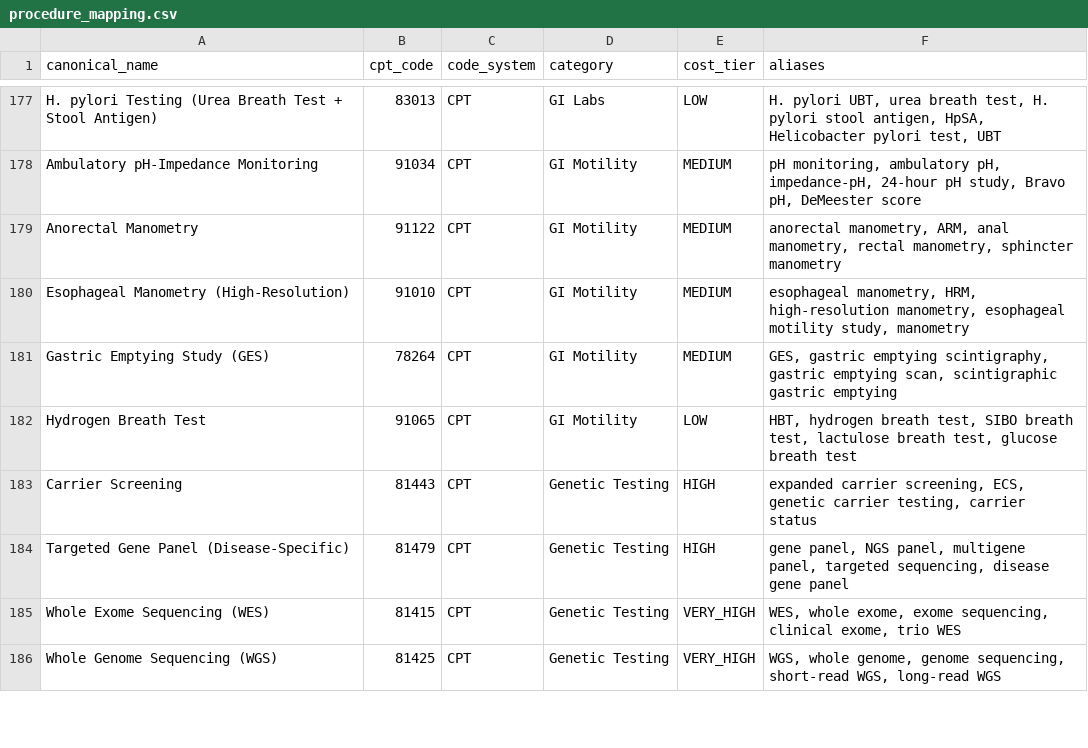
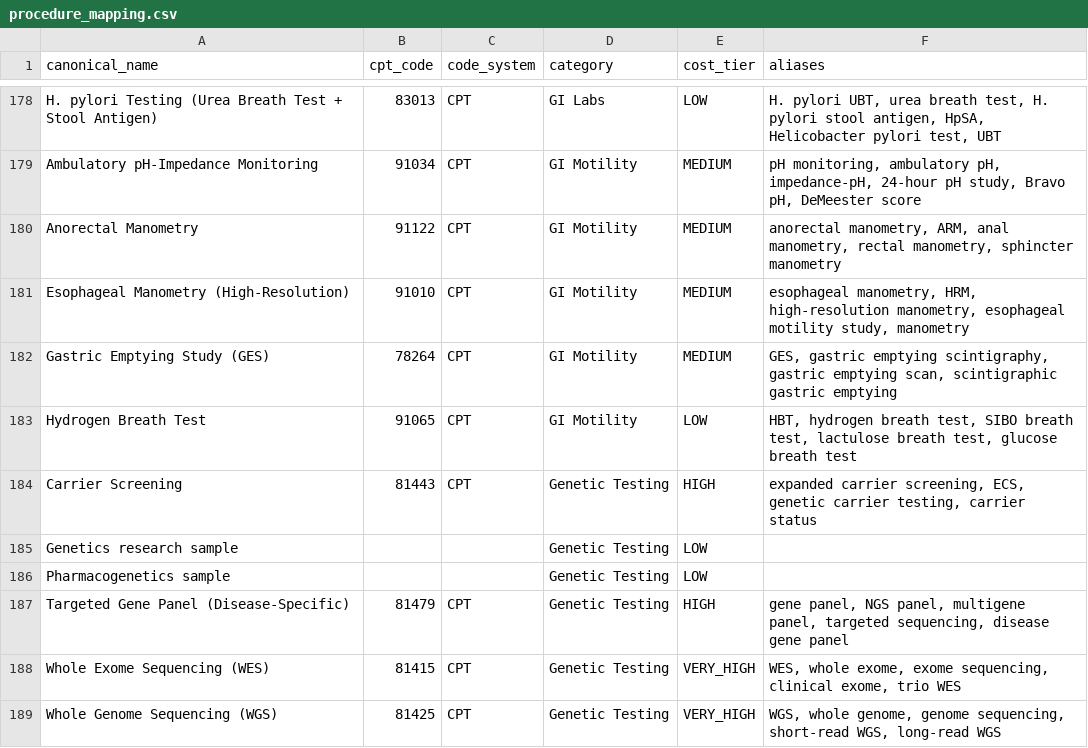
Before and after one commit to cryogenic22/proto_demo, a CSV file: data/procedure_mapping.csv, drawn as a sheet; only a part is shown, gaps mark what is left out; the diff covers the shown part only; the diff names each change by its address in the sheet, - before the commit and + after, or states it on an @@ line.

```diff
--- a/data/procedure_mapping.csv
+++ b/data/procedure_mapping.csv
+row 185: Genetics research sample |  |  | Genetic Testing | LOW
+row 186: Pharmacogenetics sample |  |  | Genetic Testing | LOW
```
Also changed, not shown: 6 added rows and 1 edited cell elsewhere in this file, 1 other file.
